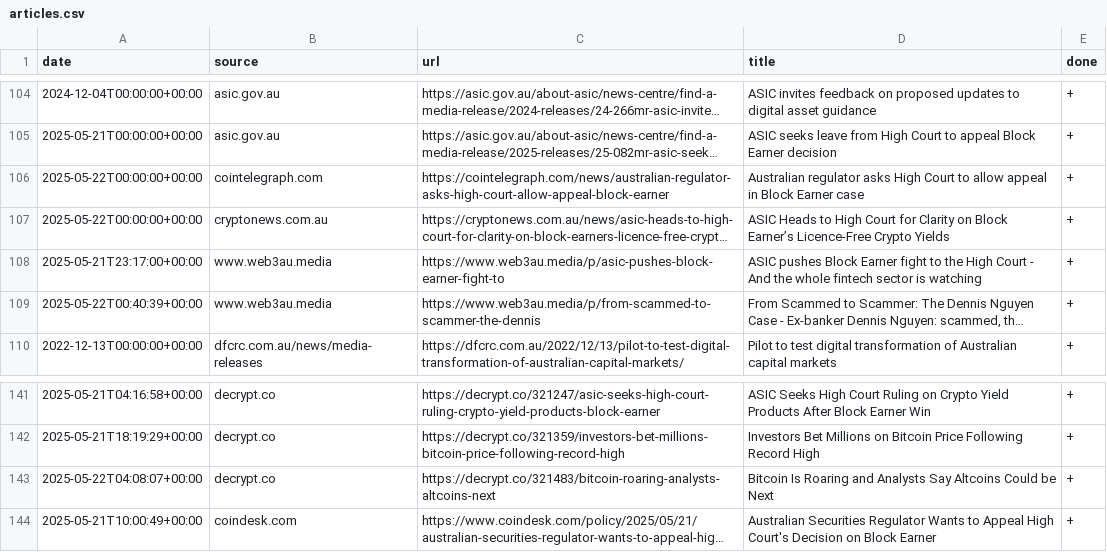
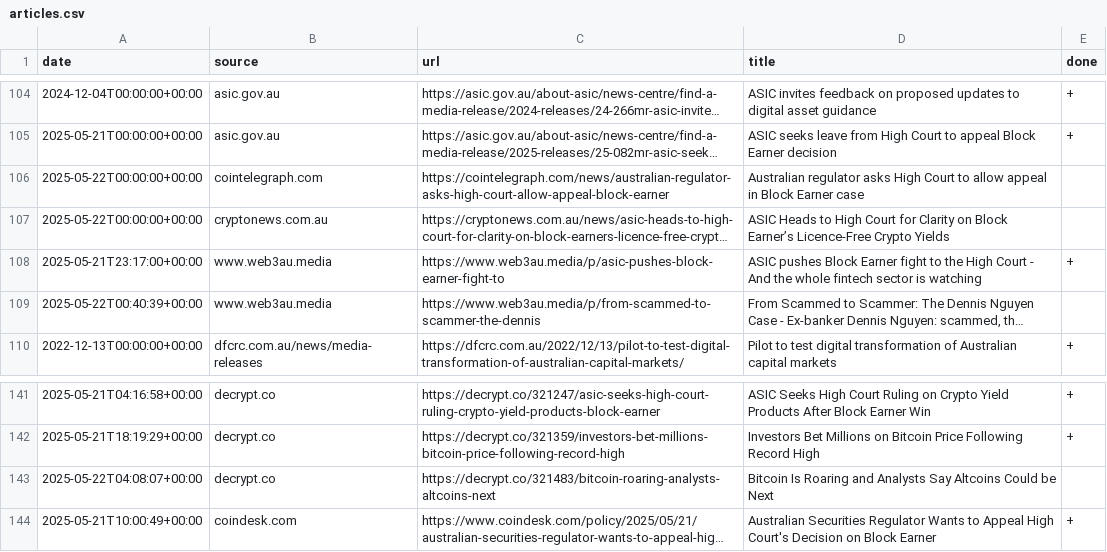
Before and after one commit to konashevich/ozcryptonews, a CSV file: articles.csv, drawn as a sheet; only a part is shown, gaps mark what is left out; long unchanged cells end in …; the diff names each change by its address in the sheet, - before the commit and + after, or states it on an @@ line.

```diff
--- a/articles.csv
+++ b/articles.csv
-E106:E107 (done): +
+E106:E107 (done): (empty)
-E109 (done): +
+E109 (done): (empty)
-E143 (done): +
+E143 (done): (empty)
```
Also changed, not shown: 6 other files.
